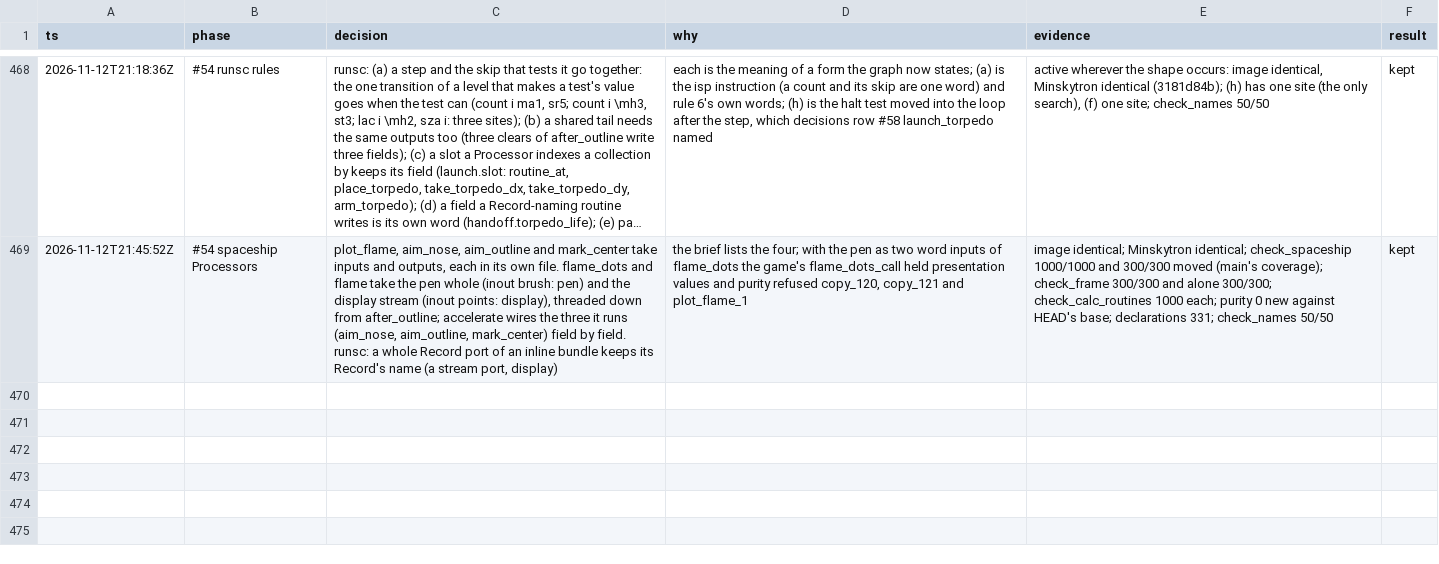
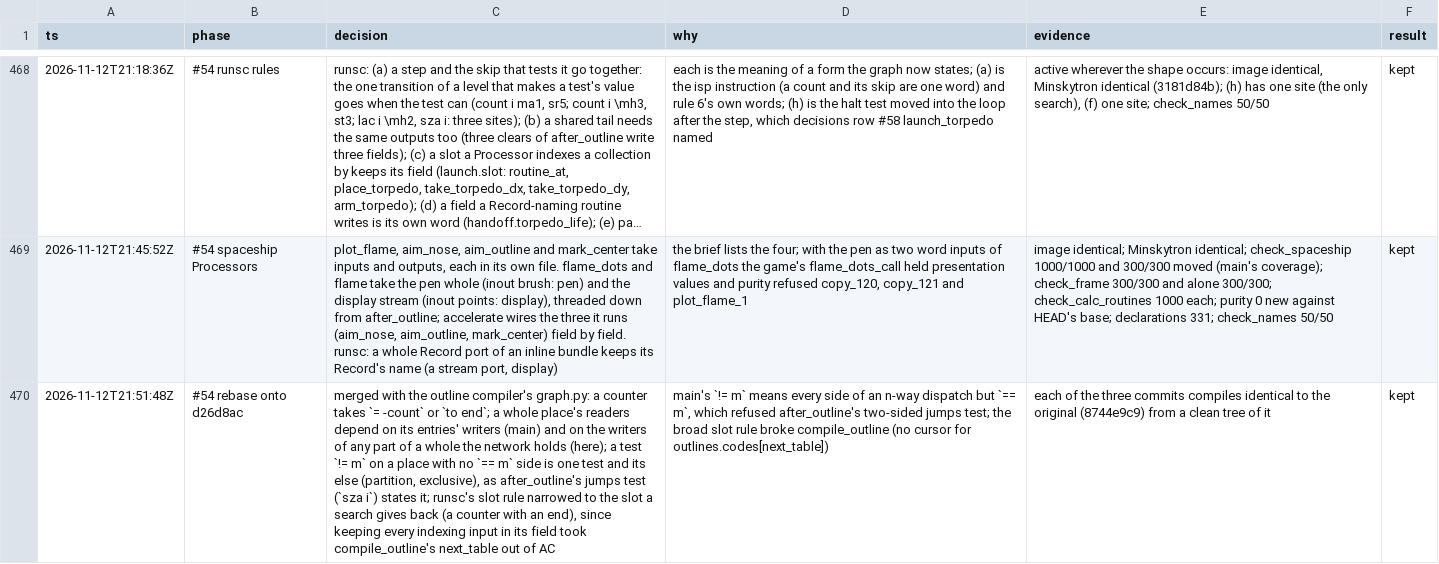
Before and after one commit to wScottSh/runs-spacewar, a TSV file: docs/decisions.tsv, drawn as a sheet; only a part is shown, gaps mark what is left out; long unchanged cells end in …; the diff names each change by its address in the sheet, - before the commit and + after, or states it on an @@ line.

```diff
--- a/docs/decisions.tsv
+++ b/docs/decisions.tsv
+row 470: 2026-11-12T21:51:48Z | #54 rebase onto d26d8ac | merged with the outline compiler's graph.py: a counter takes `= -count` or `to end`; a whole place's readers depend on its entries' writers (main) and on the writers of any part of a whole the network holds (here); a test `!= m` on a place with no `== m` side is one test and its else (partition, exclusive), as after_outline's jumps test (`sza i`) states it; runsc's slot rule narrowed to the slot a search gives back (a counter with an end), since keeping every indexing input in its field took compile_outline's next_table out of AC | main's `!= m` means every side of an n-way dispatch but `== m`, which refused after_outline's two-sided jumps test; the broad slot rule broke compile_outline (no cursor for outlines.codes[next_table]) | each of the three commits compiles identical to the original (8744e9c9) from a clean tree of it | kept
```
